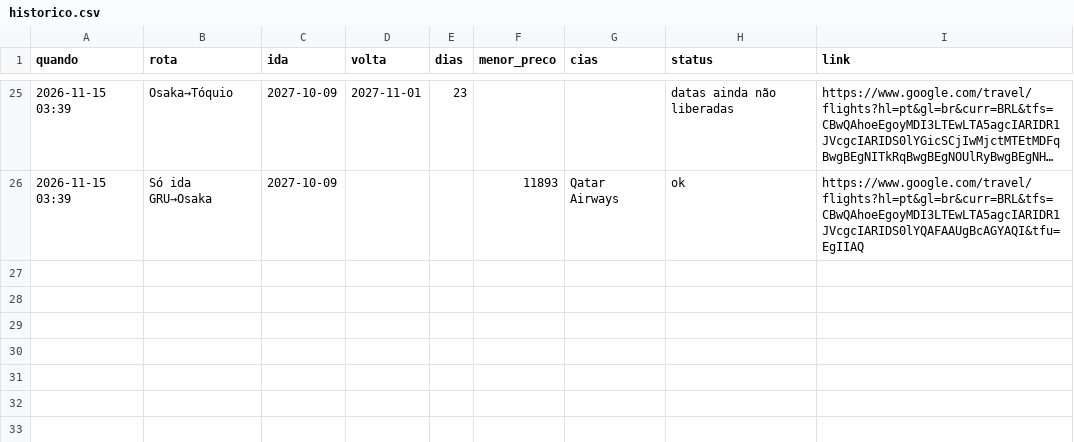
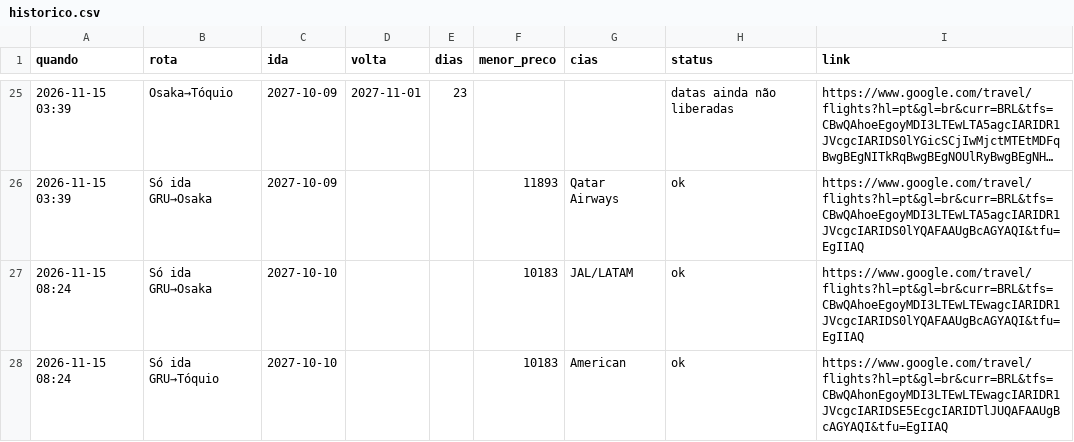
Before and after one commit to kamillabodi/robo-passagens-japao, a CSV file: data/historico.csv, drawn as a sheet; only a part is shown, gaps mark what is left out; long unchanged cells end in …; the diff names each change by its address in the sheet, - before the commit and + after, or states it on an @@ line.

```diff
--- a/data/historico.csv
+++ b/data/historico.csv
+row 27: 2026-11-15 08:24 | Só ida GRU→Osaka | 2027-10-10 |  |  | 10183 | JAL/LATAM | ok | https://www.google.com/travel/flights?hl=pt&gl=br&curr=BRL&tfs=CBwQAhoeEgoyMDI3LTEwLTEwagcIARIDR1JVcgcIARIDS0lYQAFAAUgBcAGYAQI&tfu=EgIIAQ
+row 28: 2026-11-15 08:24 | Só ida GRU→Tóquio | 2027-10-10 |  |  | 10183 | American | ok | https://www.google.com/travel/flights?hl=pt&gl=br&curr=BRL&tfs=CBwQAhonEgoyMDI3LTEwLTEwagcIARIDR1JVcgcIARIDSE5EcgcIARIDTlJUQAFAAUgBcAGYAQI&tfu=EgIIAQ
```
Also changed, not shown: 2 other files.
